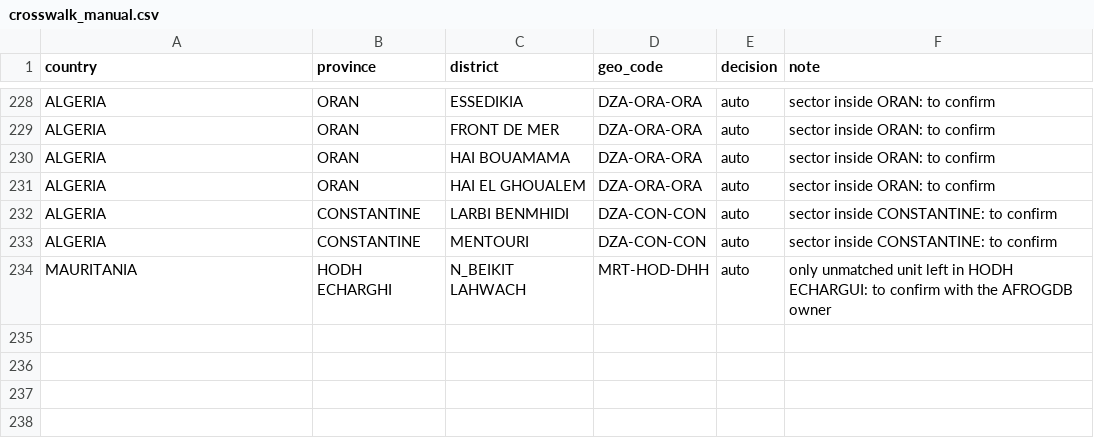
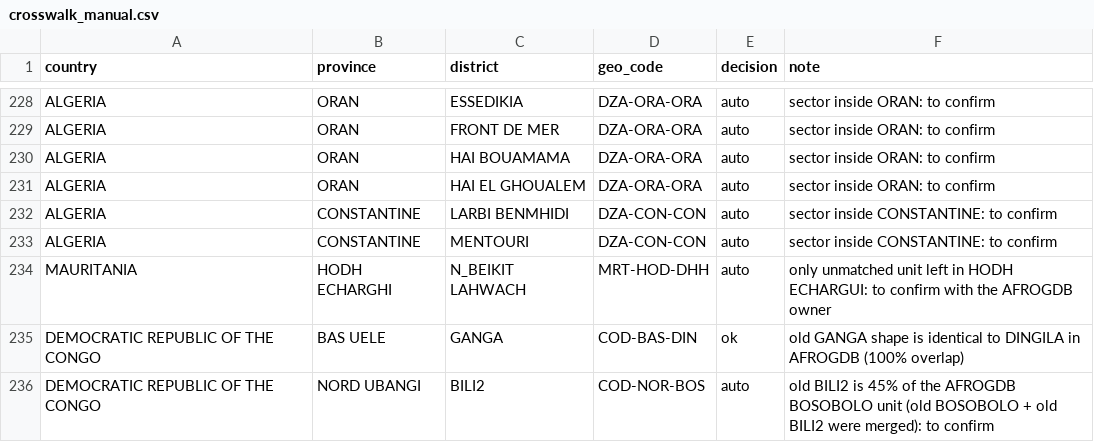
Before and after one commit to Go-toure/AFRO-Geo-Reference, a CSV file: reference/crosswalk_manual.csv, drawn as a sheet; only a part is shown, gaps mark what is left out; the diff names each change by its address in the sheet, - before the commit and + after, or states it on an @@ line.

```diff
--- a/reference/crosswalk_manual.csv
+++ b/reference/crosswalk_manual.csv
+row 235: DEMOCRATIC REPUBLIC OF THE CONGO | BAS UELE | GANGA | COD-BAS-DIN | ok | old GANGA shape is identical to DINGILA in AFROGDB (100% overlap)
+row 236: DEMOCRATIC REPUBLIC OF THE CONGO | NORD UBANGI | BILI2 | COD-NOR-BOS | auto | old BILI2 is 45% of the AFROGDB BOSOBOLO unit (old BOSOBOLO + old BILI2 were merged): to confirm
```
Also changed, not shown: reference/crosswalk_geonames.csv.
